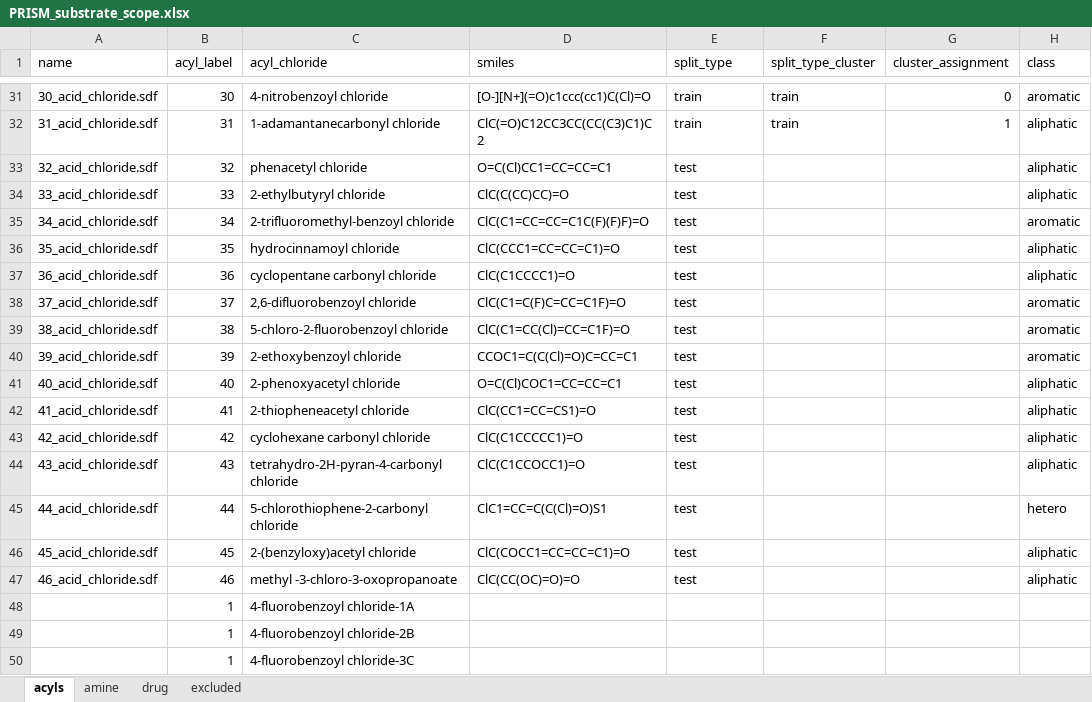
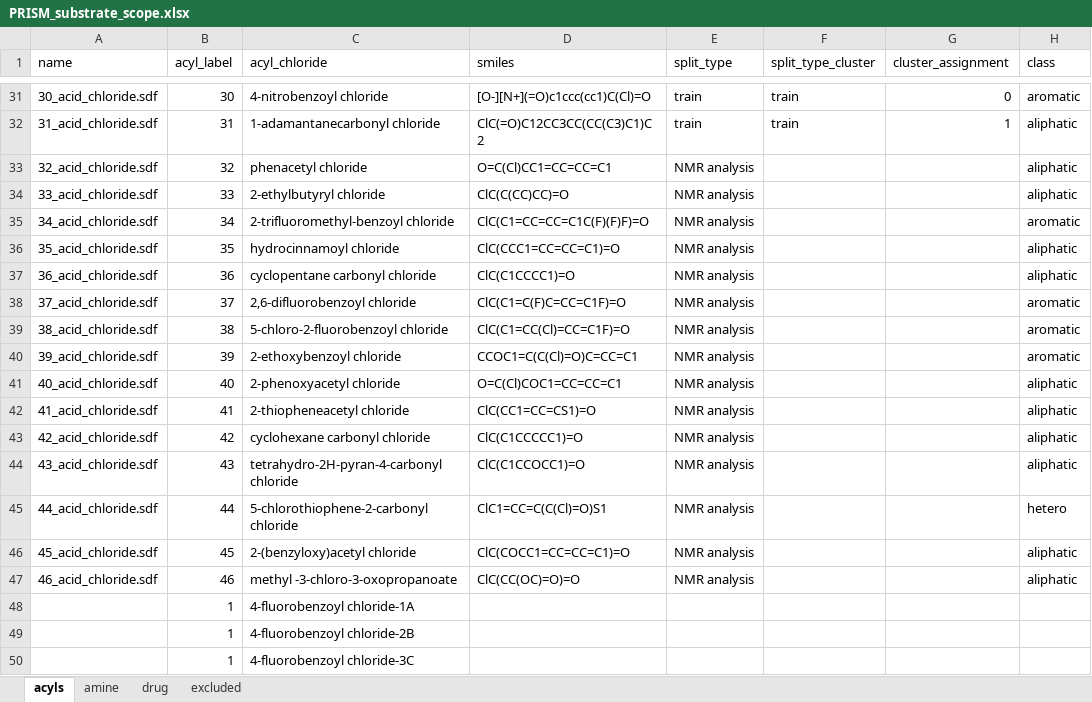
Before and after one commit to gomesgroup/PRISM, an Excel workbook: 3_ml_model/data/datasheets/PRISM_substrate_scope.xlsx, sheet acyls, drawn as a sheet; only a part is shown, gaps mark what is left out; values as stored, in another font and other column widths than the file's, no borders; the diff names each change by its address in the sheet, - before the commit and + after, or states it on an @@ line.

```diff
--- a/3_ml_model/data/datasheets/PRISM_substrate_scope.xlsx (sheet acyls)
+++ b/3_ml_model/data/datasheets/PRISM_substrate_scope.xlsx (sheet acyls)
-E33:E47 (split_type): test
+E33:E47 (split_type): NMR analysis
```
Also changed, not shown: sheet amine, 3_ml_model/data/datasheets/PRISM_substrate_features.xlsx, 3_ml_model/data/datasheets/PRISM_substrate_features_smiles.xlsx, 8 other files.
